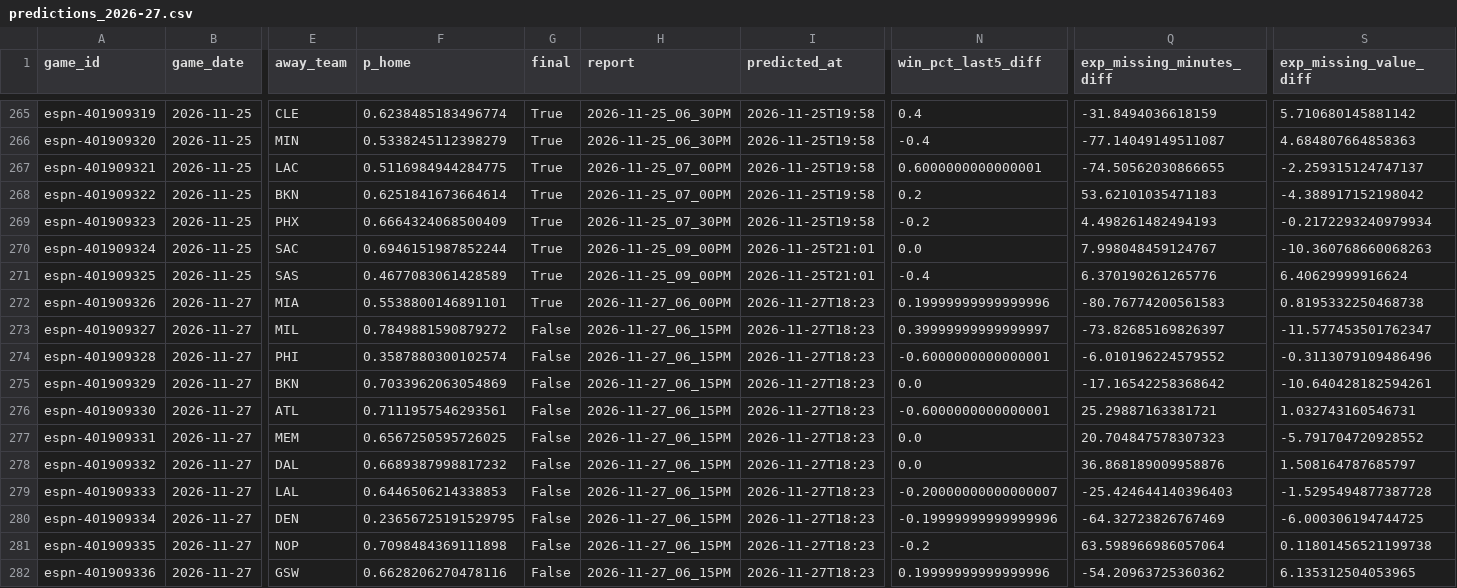
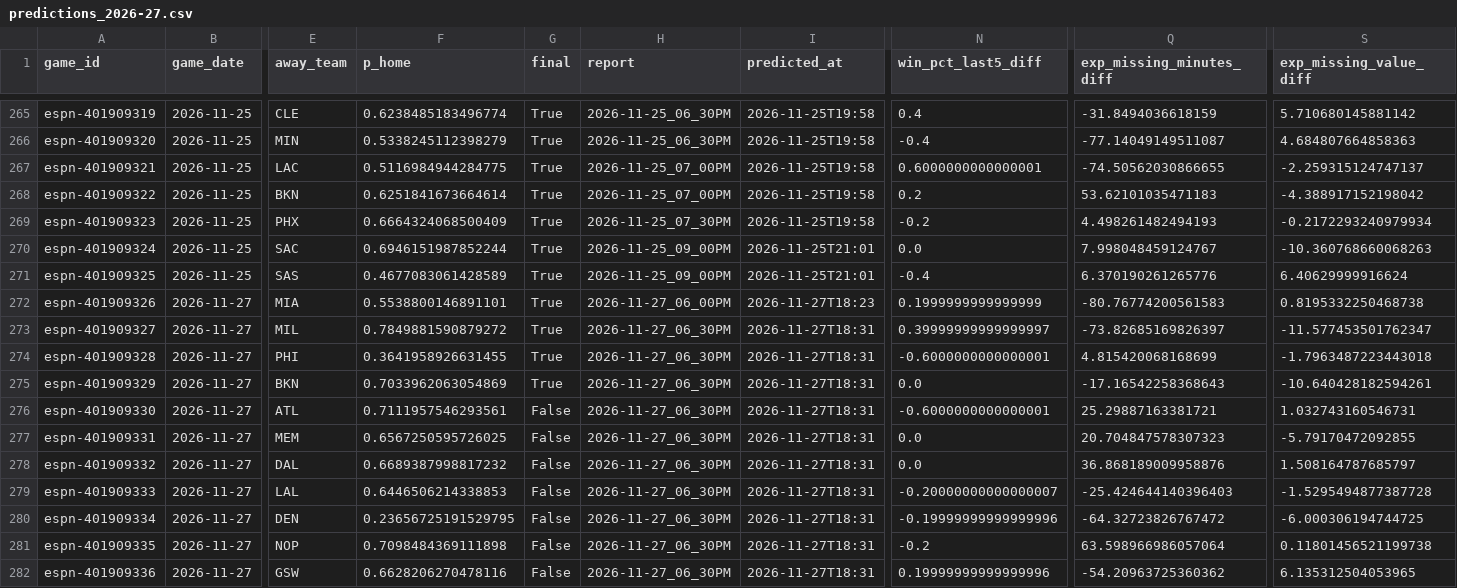
Before and after one commit to z3nsz/nba-prediction, a CSV file: live_state/predictions_2026-27.csv, drawn as a sheet; only a part is shown, gaps mark what is left out; the diff names each change by its address in the sheet, - before the commit and + after, or states it on an @@ line.

```diff
--- a/live_state/predictions_2026-27.csv
+++ b/live_state/predictions_2026-27.csv
-N272 (win_pct_last5_diff): 0.19999999999999996
+N272 (win_pct_last5_diff): 0.1999999999999999
-G273:G275 (final): False
+G273:G275 (final): True
-H273:H282 (report): 2026-11-27_06_15PM
+H273:H282 (report): 2026-11-27_06_30PM
-I273:I282 (predicted_at): 2026-11-27T18:23
+I273:I282 (predicted_at): 2026-11-27T18:31
-F274 (p_home): 0.3587880300102574
+F274 (p_home): 0.3641958926631455
-Q274 (exp_missing_minutes_diff): -6.010196224579552
+Q274 (exp_missing_minutes_diff): 4.815420068168699
-S274 (exp_missing_value_diff): -0.3113079109486496
+S274 (exp_missing_value_diff): -1.7963487223443018
-Q275 (exp_missing_minutes_diff): -17.16542258368642
+Q275 (exp_missing_minutes_diff): -17.16542258368643
-S277 (exp_missing_value_diff): -5.791704720928552
+S277 (exp_missing_value_diff): -5.79170472092855
-Q280 (exp_missing_minutes_diff): -64.32723826767469
+Q280 (exp_missing_minutes_diff): -64.32723826767472
```
Also changed, not shown: live_state/listings_2026-27.csv, 11 other files.
